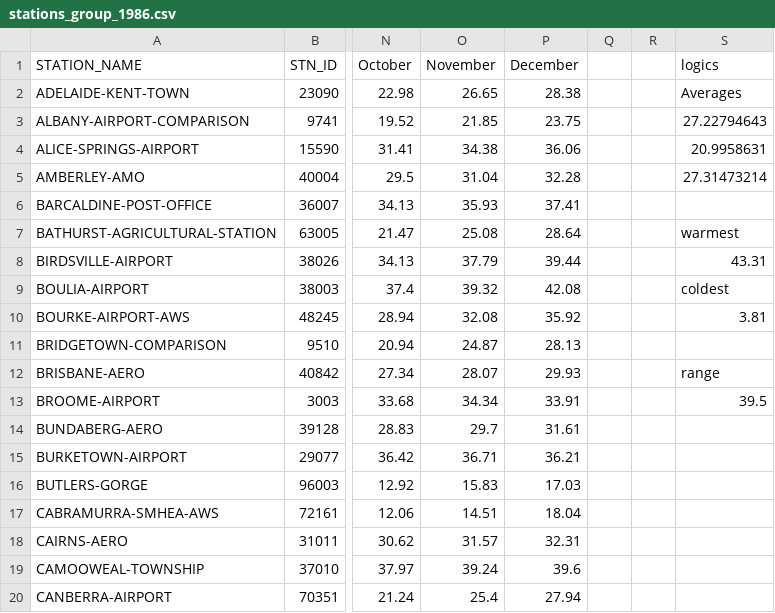
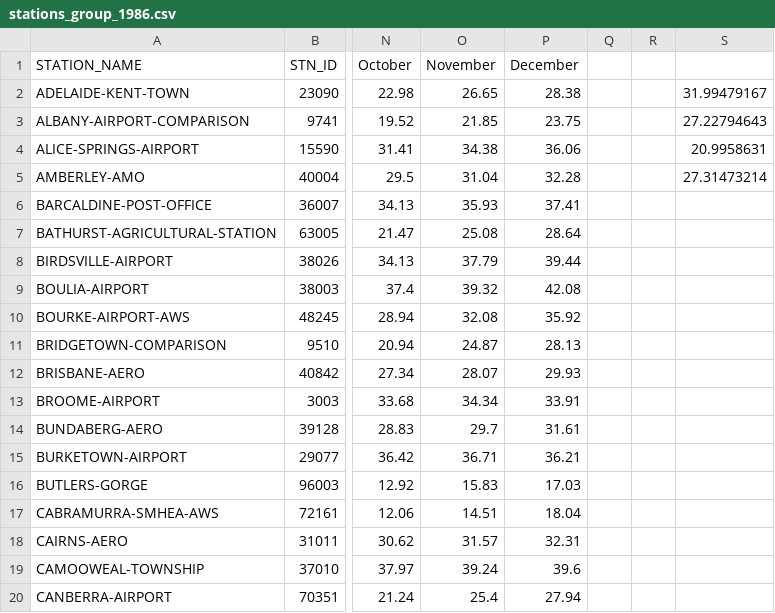
Before and after one commit to rochak79/HIT137-Group-Assignment-2-, a CSV file: temperature_data/stations_group_1986.csv, drawn as a sheet; only a part is shown, gaps mark what is left out; the diff names each change by its address in the sheet, - before the commit and + after, or states it on an @@ line.

```diff
--- a/temperature_data/stations_group_1986.csv
+++ b/temperature_data/stations_group_1986.csv
-S1: logics
+S1: (empty)
-S2: Averages
+S2: 31.99479167
-S7: warmest
+S7: (empty)
-S8: 43.31
+S8: (empty)
-S9: coldest
+S9: (empty)
-S10: 3.81
+S10: (empty)
-S12: range
+S12: (empty)
-S13: 39.5
+S13: (empty)
```
Also changed, not shown: 1 other file.
